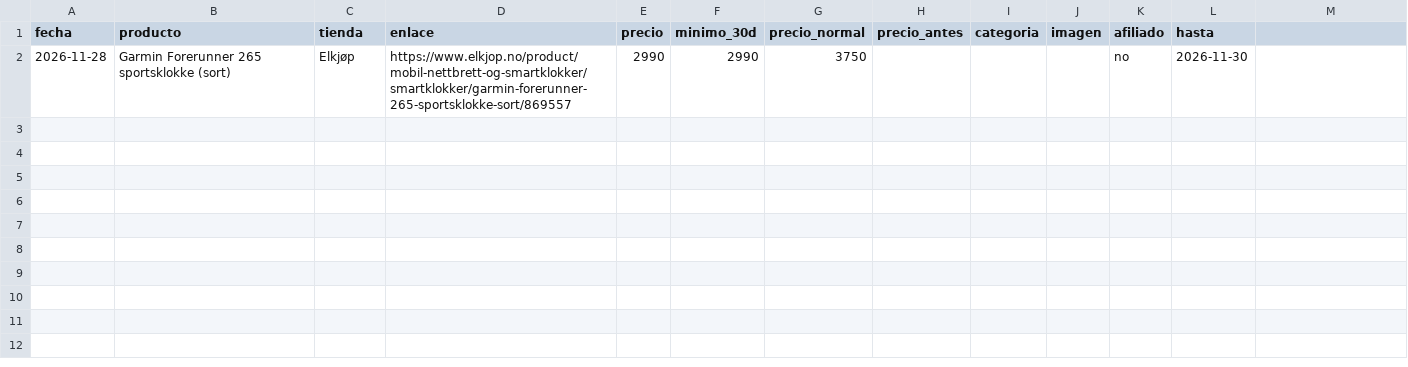
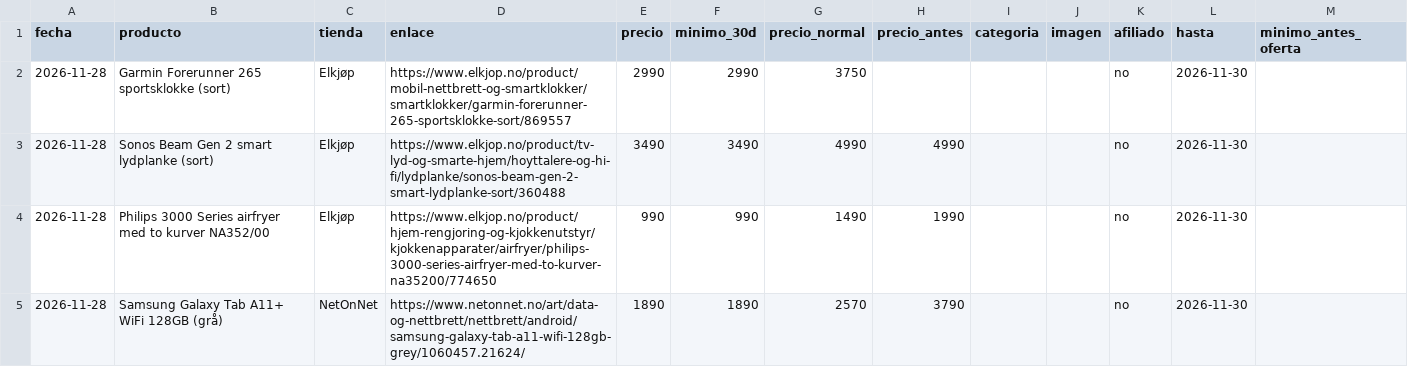
Before and after one commit to ivatormar98/ektetilbud, a CSV file: chollos.csv, drawn as a sheet.

```diff
--- a/chollos.csv
+++ b/chollos.csv
@@ -1,2 +1,5 @@
-fecha,producto,tienda,enlace,precio,minimo_30d,precio_normal,precio_antes,categoria,imagen,afiliado,hasta
+fecha,producto,tienda,enlace,precio,minimo_30d,precio_normal,precio_antes,categoria,imagen,afiliado,hasta,minimo_antes_oferta
 2026-11-28,Garmin Forerunner 265 sportsklokke (sort),Elkjøp,https://www.elkjop.no/product/mobil-nettbrett-og-smartklokker/smartklokker/garmin-forerunner-265-sportsklokke-sort/869557,2990,2990,3750,,,,no,2026-11-30
+2026-11-28,Sonos Beam Gen 2 smart lydplanke (sort),Elkjøp,https://www.elkjop.no/product/tv-lyd-og-smarte-hjem/hoyttalere-og-hi-fi/lydplanke/sonos-beam-gen-2-smart-lydplanke-sort/360488,3490,3490,4990,4990,,,no,2026-11-30,
+2026-11-28,Philips 3000 Series airfryer med to kurver NA352/00,Elkjøp,https://www.elkjop.no/product/hjem-rengjoring-og-kjokkenutstyr/kjokkenapparater/airfryer/philips-3000-series-airfryer-med-to-kurver-na35200/774650,990,990,1490,1990,,,no,2026-11-30,
+2026-11-28,Samsung Galaxy Tab A11+ WiFi 128GB (grå),NetOnNet,https://www.netonnet.no/art/data-og-nettbrett/nettbrett/android/samsung-galaxy-tab-a11-wifi-128gb-grey/1060457.21624/,1890,1890,2570,3790,,,no,2026-11-30,
```
Also changed, not shown: 4 other files.
